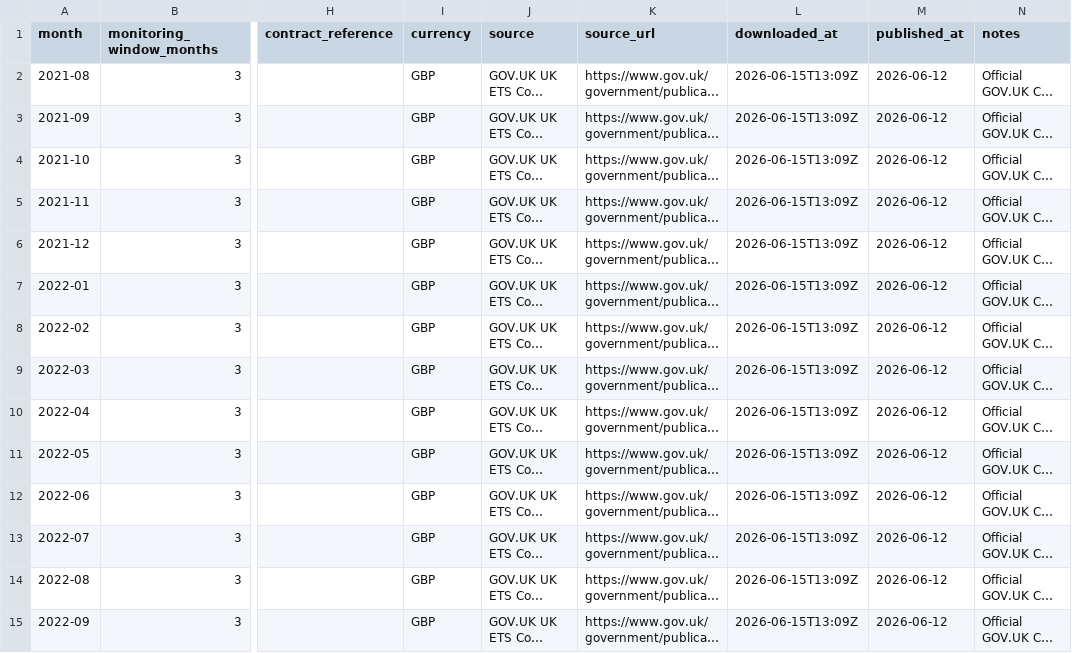
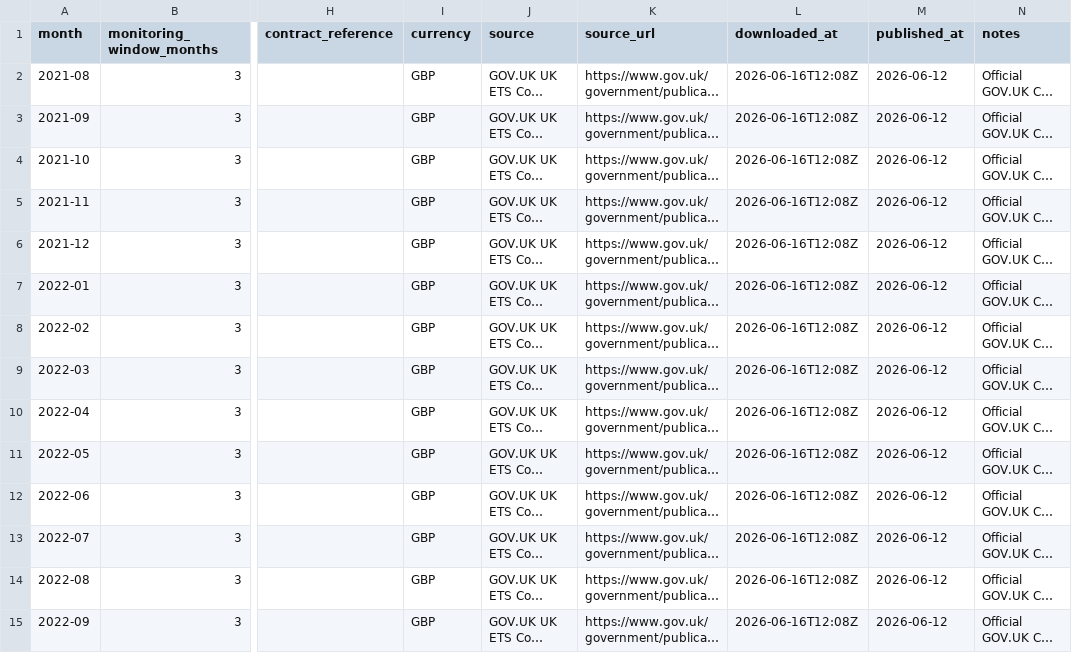
Before and after one commit to TannerL22/uk-carbon-rego-monitor, a CSV file: data/raw/carbon/uk_ets_ccm_monthly_prices.csv, drawn as a sheet; only a part is shown, gaps mark what is left out; long unchanged cells end in …; the diff covers the shown part only; the diff names each change by its address in the sheet, - before the commit and + after, or states it on an @@ line.

```diff
--- a/data/raw/carbon/uk_ets_ccm_monthly_prices.csv
+++ b/data/raw/carbon/uk_ets_ccm_monthly_prices.csv
-L2:L15 (downloaded_at): 2026-06-15T13:09Z
+L2:L15 (downloaded_at): 2026-06-16T12:08Z
```
Also changed, not shown: 51 edited cells elsewhere in this file, data/raw/carbon/eua_auction_results.csv, data/raw/power/neso_generation_mix_live.csv, 8 other files.
